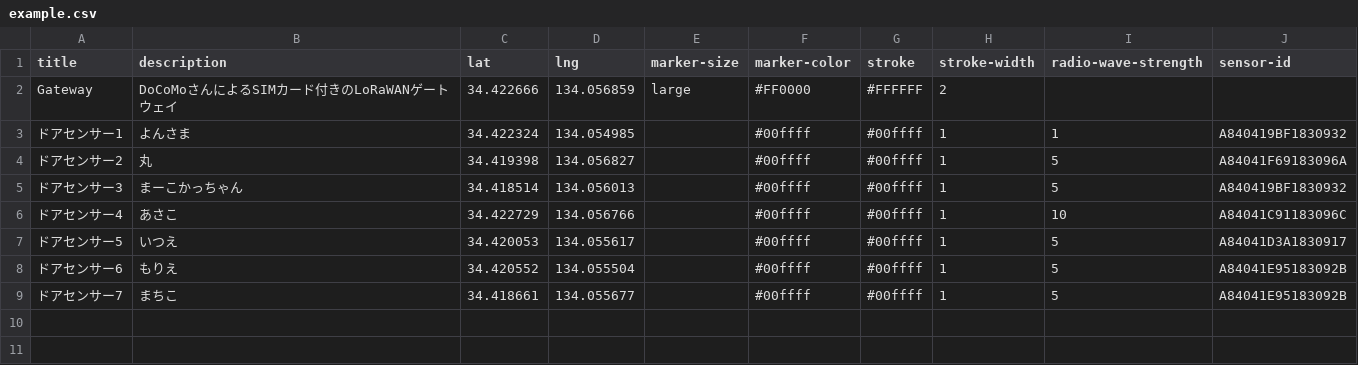
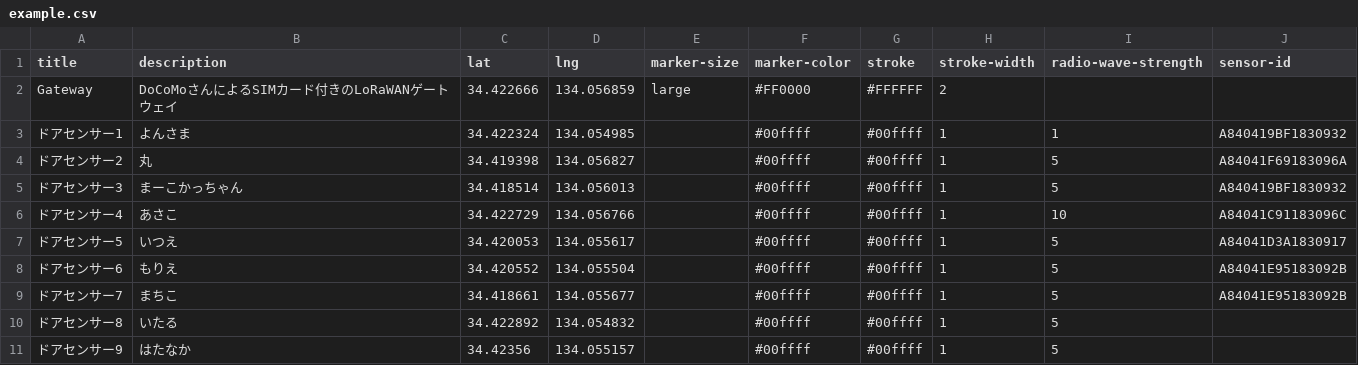
Before and after one commit to ShinichiNishikawa/smart-ogi-island, a CSV file: example.csv, drawn as a sheet.

Commit message:
9台

```diff
--- a/example.csv
+++ b/example.csv
@@ -9 +9,3 @@ Gateway,DoCoMoさんによるSIMカード付きのLoRaWANゲートウェイ,34.4
 ドアセンサー7,まちこ,34.418661,134.055677,,#00ffff,#00ffff,1,5,A84041E95183092B
+ドアセンサー8,いたる,34.422892,134.054832,,#00ffff,#00ffff,1,5,
+ドアセンサー9,はたなか,34.42356,134.055157,,#00ffff,#00ffff,1,5,
```
